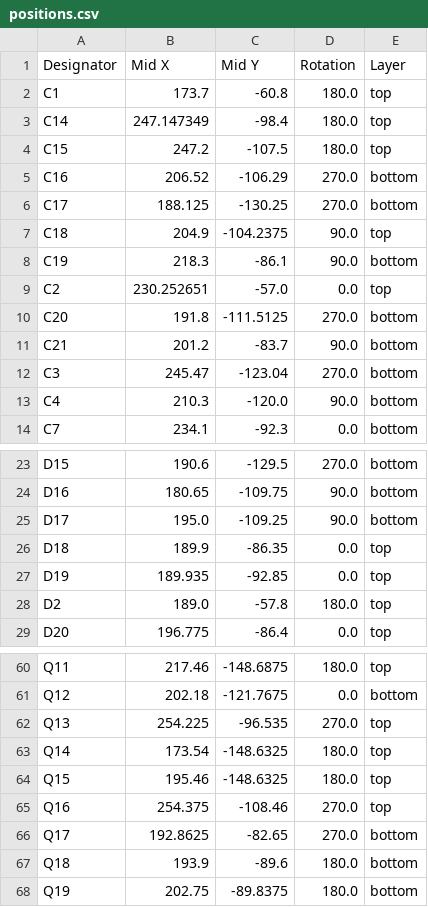
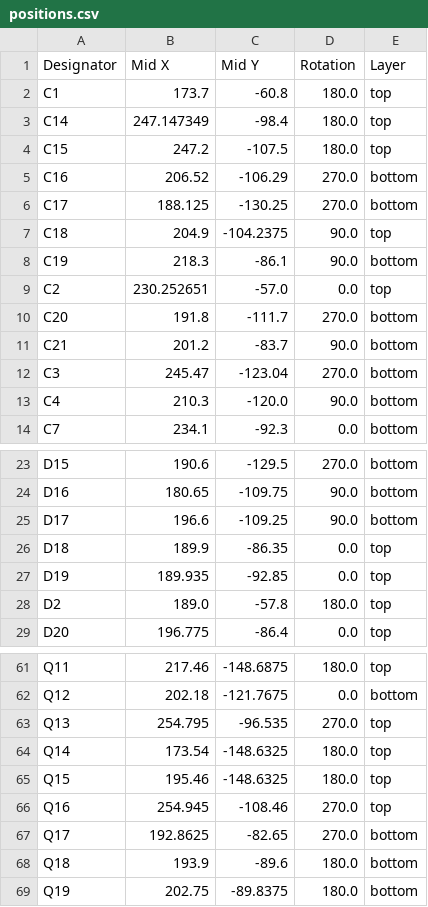
Before and after one commit to kwiecinski/BMS-and-offgrid-photovoltaic-management-system, a CSV file: hardware/PCB_and_schematic/Balancer/production/positions.csv, drawn as a sheet; only a part is shown, gaps mark what is left out; the diff covers the shown part only.

```diff
--- a/hardware/PCB_and_schematic/Balancer/production/positions.csv
+++ b/hardware/PCB_and_schematic/Balancer/production/positions.csv
@@ -9,3 +9,3 @@ C19,218.3,-86.1,90.0,bottom
 C2,230.252651,-57.0,0.0,top
-C20,191.8,-111.5125,270.0,bottom
+C20,191.8,-111.7,270.0,bottom
 C21,201.2,-83.7,90.0,bottom
@@ -24,3 +24,3 @@ D15,190.6,-129.5,270.0,bottom
 D16,180.65,-109.75,90.0,bottom
-D17,195.0,-109.25,90.0,bottom
+D17,196.6,-109.25,90.0,bottom
 D18,189.9,-86.35,0.0,top
@@ -61,6 +62,6 @@ Q11,217.46,-148.6875,180.0,top
 Q12,202.18,-121.7675,0.0,bottom
-Q13,254.225,-96.535,270.0,top
+Q13,254.795,-96.535,270.0,top
 Q14,173.54,-148.6325,180.0,top
 Q15,195.46,-148.6325,180.0,top
-Q16,254.375,-108.46,270.0,top
+Q16,254.945,-108.46,270.0,top
 Q17,192.8625,-82.65,270.0,bottom
```
Also changed, not shown: 1 added row and 11 edited cells elsewhere in this file, hardware/PCB_and_schematic/Balancer/production/bom.csv, 38 other files.
